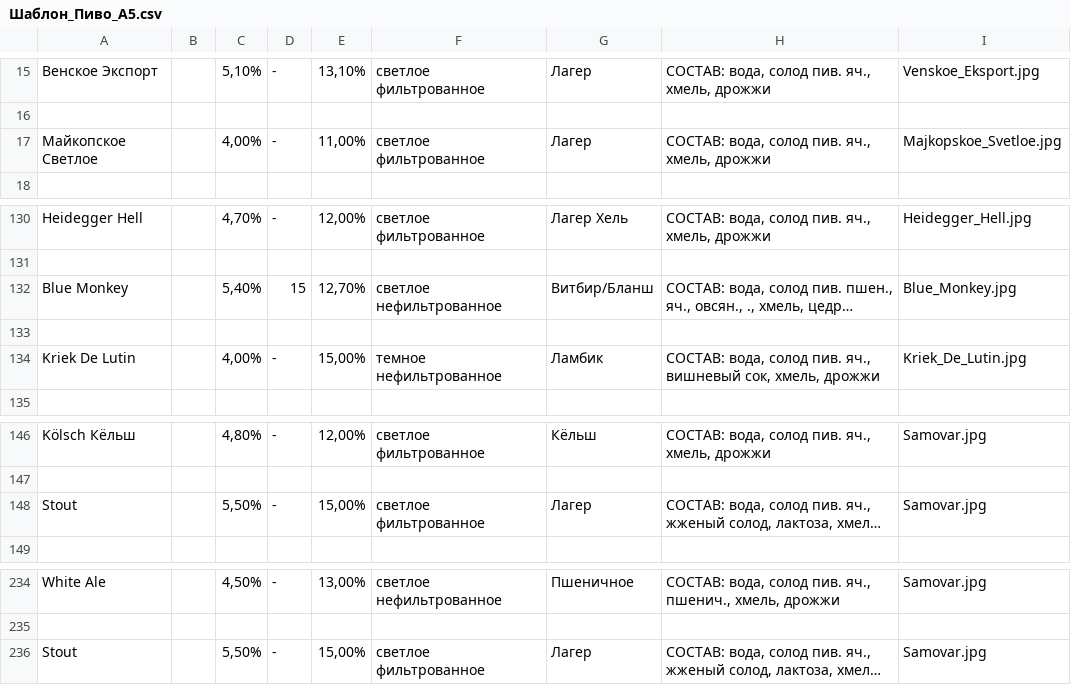
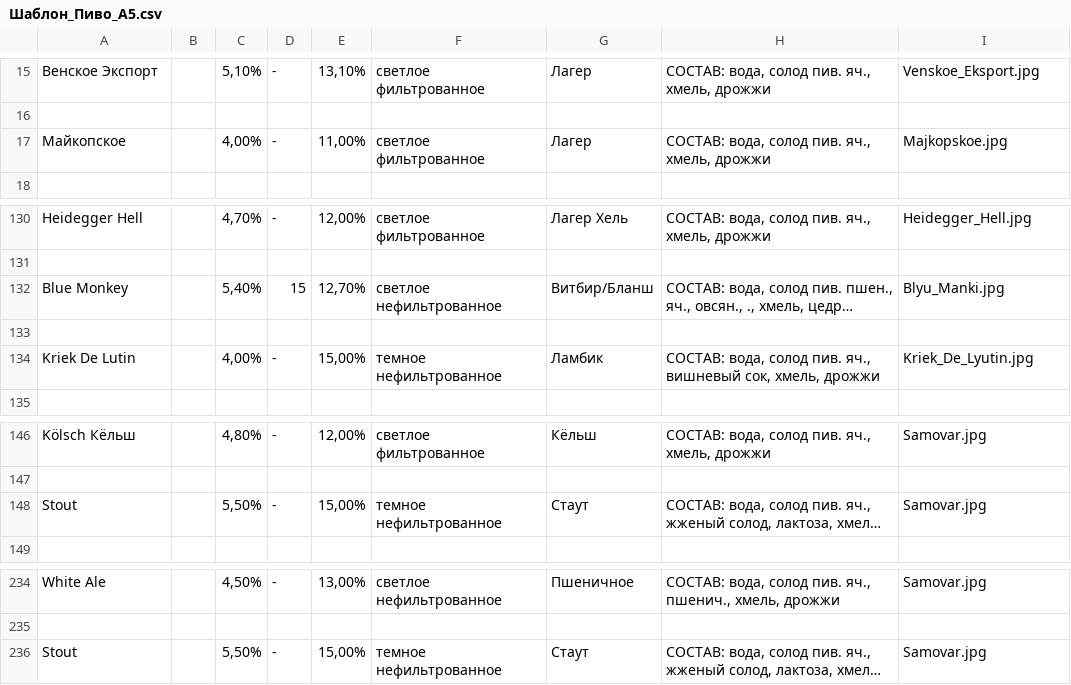
Before and after one commit to icichli/wobbler-app, a CSV file: Шаблон_Пиво_А5.csv, drawn as a sheet; only a part is shown, gaps mark what is left out; long unchanged cells end in …; the diff names each change by its address in the sheet, - before the commit and + after, or states it on an @@ line.

```diff
--- a/Шаблон_Пиво_А5.csv
+++ b/Шаблон_Пиво_А5.csv
-A17: Майкопское Светлое
+A17: Майкопское
-I17: Majkopskoe_Svetloe.jpg
+I17: Majkopskoe.jpg
-I132: Blue_Monkey.jpg
+I132: Blyu_Manki.jpg
-I134: Kriek_De_Lutin.jpg
+I134: Kriek_De_Lyutin.jpg
-F148: светлое фильтрованное
+F148: темное нефильтрованное
-G148: Лагер
+G148: Стаут
-F236: светлое фильтрованное
+F236: темное нефильтрованное
-G236: Лагер
+G236: Стаут
```
Also changed, not shown: 3 other files.
